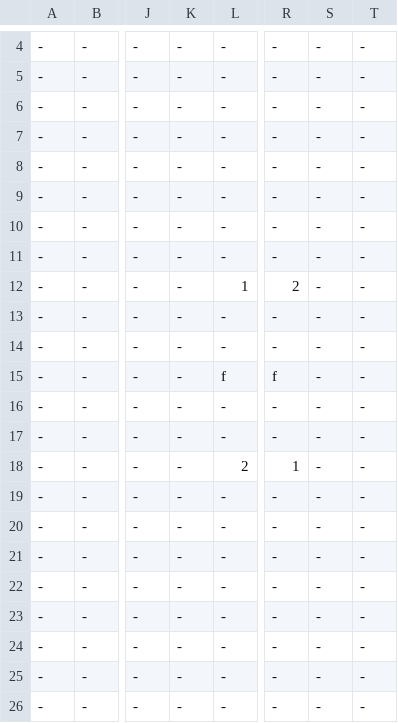
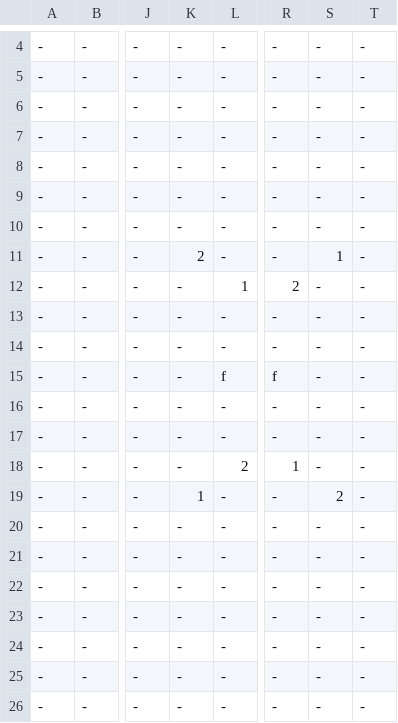
Before and after one commit to thechnotom/comp3106_project, a CSV file: initial_conditions/basic_start.csv, drawn as a sheet; only a part is shown, gaps mark what is left out; the diff names each change by its address in the sheet, - before the commit and + after, or states it on an @@ line.

Commit message:
Update initial conditions and make adjustments

```diff
--- a/initial_conditions/basic_start.csv
+++ b/initial_conditions/basic_start.csv
-K11: -
+K11: 2
-S11: -
+S11: 1
-K19: -
+K19: 1
-S19: -
+S19: 2
```
Also changed, not shown: 4 other files.
